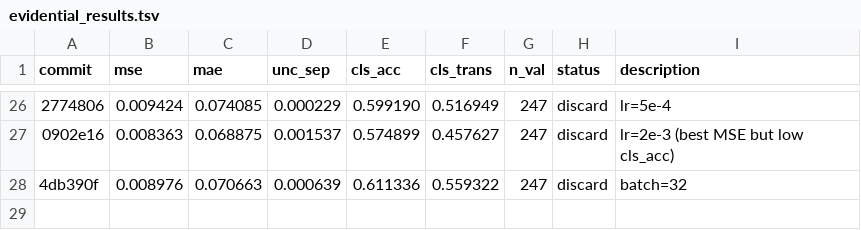
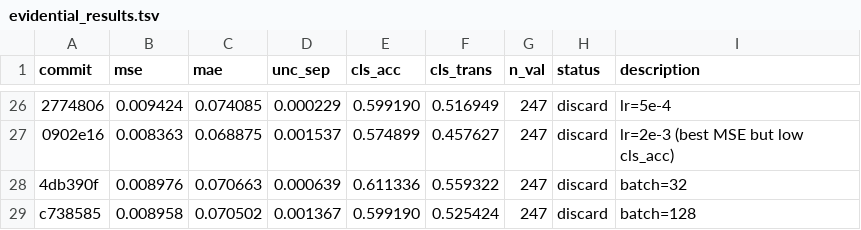
Before and after one commit to jayscpu/autosearch, a TSV file: evidential/evidential_results.tsv, drawn as a sheet; only a part is shown, gaps mark what is left out; the diff names each change by its address in the sheet, - before the commit and + after, or states it on an @@ line.

Commit message:
exp 31: batch=128 — cls_acc=0.599 [discard]

```diff
--- a/evidential/evidential_results.tsv
+++ b/evidential/evidential_results.tsv
+row 29: c738585 | 0.008958 | 0.070502 | 0.001367 | 0.599190 | 0.525424 | 247 | discard | batch=128
```
